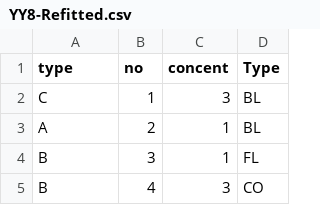
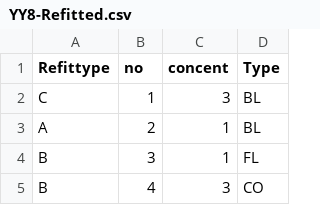
Before and after one commit to ryosuke1914/YY8, a CSV file: YY8-Refitted.csv, drawn as a sheet; only a part is shown.

Commit message:
Update YY8-Refitted.csv

```diff
--- a/YY8-Refitted.csv
+++ b/YY8-Refitted.csv
@@ -1,2 +1,2 @@
-type,no,concent,Type
+Refittype,no,concent,Type
 C,1,3,BL
```
